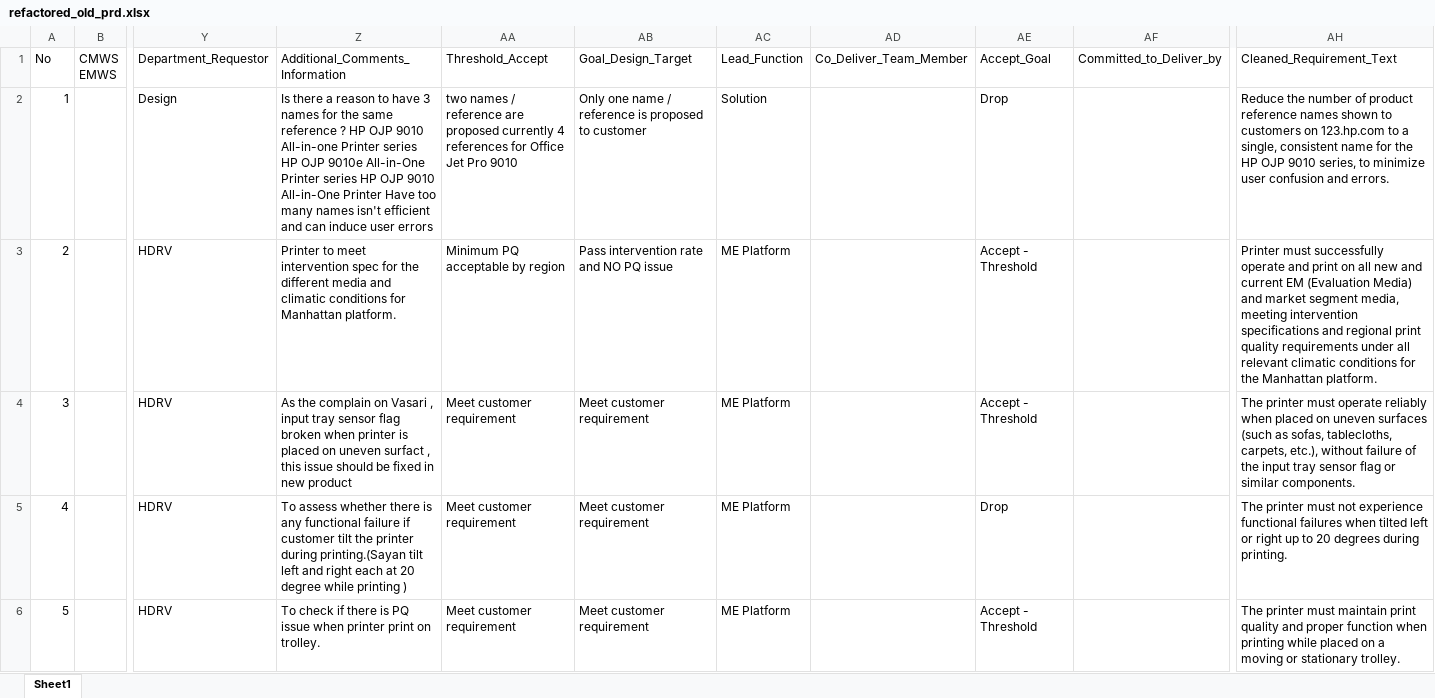
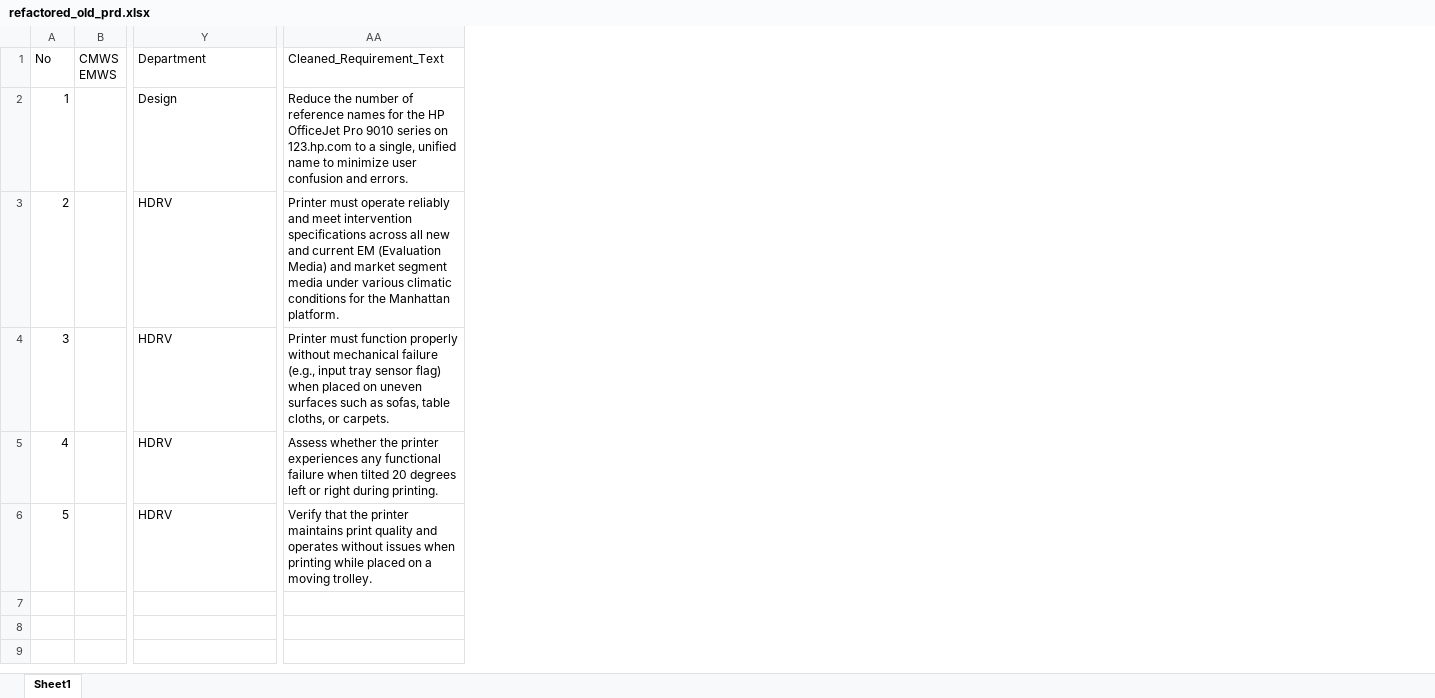
Before and after one commit to hpdxdemo/git_demo, an Excel workbook: consolidation/outputs/refactored_old_prd.xlsx, sheet Sheet1, drawn as a sheet; only a part is shown, gaps mark what is left out; values as stored, in another font and other column widths than the file's, no borders; removed rows and columns are numbered as before the commit, all else as after; the diff names each change by its address in the sheet, - before the commit and + after, or states it on an @@ line.

Commit message:
Update consolidation/outputs/refactored_old_prd.xlsx

```diff
--- a/consolidation/outputs/refactored_old_prd.xlsx (sheet Sheet1)
+++ b/consolidation/outputs/refactored_old_prd.xlsx (sheet Sheet1)
-column Z, rows 1-6: Additional_Comments_Information | Is there a reason to have 3 names for the same reference ? HP OJP 9010 All-in-one Printer series HP OJP 9010e All-in-One Printer series HP OJP 9010 All-in-One Printer Have too many names isn't efficient and can induce user errors | Printer to meet intervention spec for the different media and climatic conditions for Manhattan platform. | As the complain on Vasari , input tray sensor flag broken when printer is placed on uneven surfact , this issue should be fixed in new product | To assess whether there is any functional failure if customer tilt the printer during printing.(Sayan tilt left and right each at 20 degree while printing ) | To check if there is PQ issue when printer print on trolley.
-column AA, rows 1-6: Threshold_Accept | two names / reference are proposed currently 4 references for Office Jet Pro 9010 | Minimum PQ acceptable by region | Meet customer requirement | Meet customer requirement | Meet customer requirement
-column AB, rows 1-6: Goal_Design_Target | Only one name / reference is proposed to customer | Pass intervention rate and NO PQ issue | Meet customer requirement | Meet customer requirement | Meet customer requirement
-column AC, rows 1-6: Lead_Function | Solution | ME Platform | ME Platform | ME Platform | ME Platform
-column AD, row 1: Co_Deliver_Team_Member
-column AE, rows 1-6: Accept_Goal | Drop | Accept - Threshold | Accept - Threshold | Drop | Accept - Threshold
-column AF, row 1: Committed_to_Deliver_by
-column AH, rows 1-6: Cleaned_Requirement_Text | Reduce the number of product reference names shown to customers on 123.hp.com to a single, consistent name for the HP OJP 9010 series, to minimize user confusion and errors. | Printer must successfully operate and print on all new and current EM (Evaluation Media) and market segment media, meeting intervention specifications and regional print quality requirements under all relevant climatic conditions for the Manhattan platform. | The printer must operate reliably when placed on uneven surfaces (such as sofas, tablecloths, carpets, etc.), without failure of the input tray sensor flag or similar components. | The printer must not experience functional failures when tilted left or right up to 20 degrees during printing. | The printer must maintain print quality and proper function when printing while placed on a moving or stationary trolley.
+column AA, rows 1-6: Cleaned_Requirement_Text | Reduce the number of reference names for the HP OfficeJet Pro 9010 series on 123.hp.com to a single, unified name to minimize user confusion and errors. | Printer must operate reliably and meet intervention specifications across all new and current EM (Evaluation Media) and market segment media under various climatic conditions for the Manhattan platform. | Printer must function properly without mechanical failure (e.g., input tray sensor flag) when placed on uneven surfaces such as sofas, table cloths, or carpets. | Assess whether the printer experiences any functional failure when tilted 20 degrees left or right during printing. | Verify that the printer maintains print quality and operates without issues when printing while placed on a moving trolley.
-Y1: Department_Requestor
+Y1: Department
```
